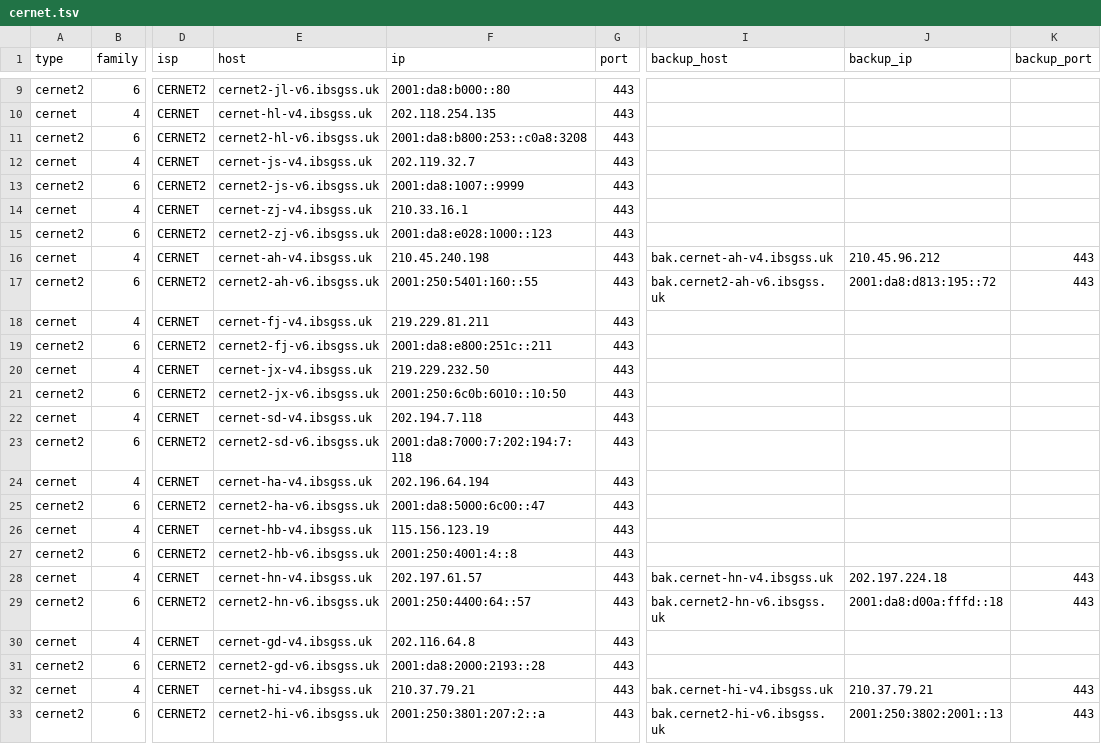
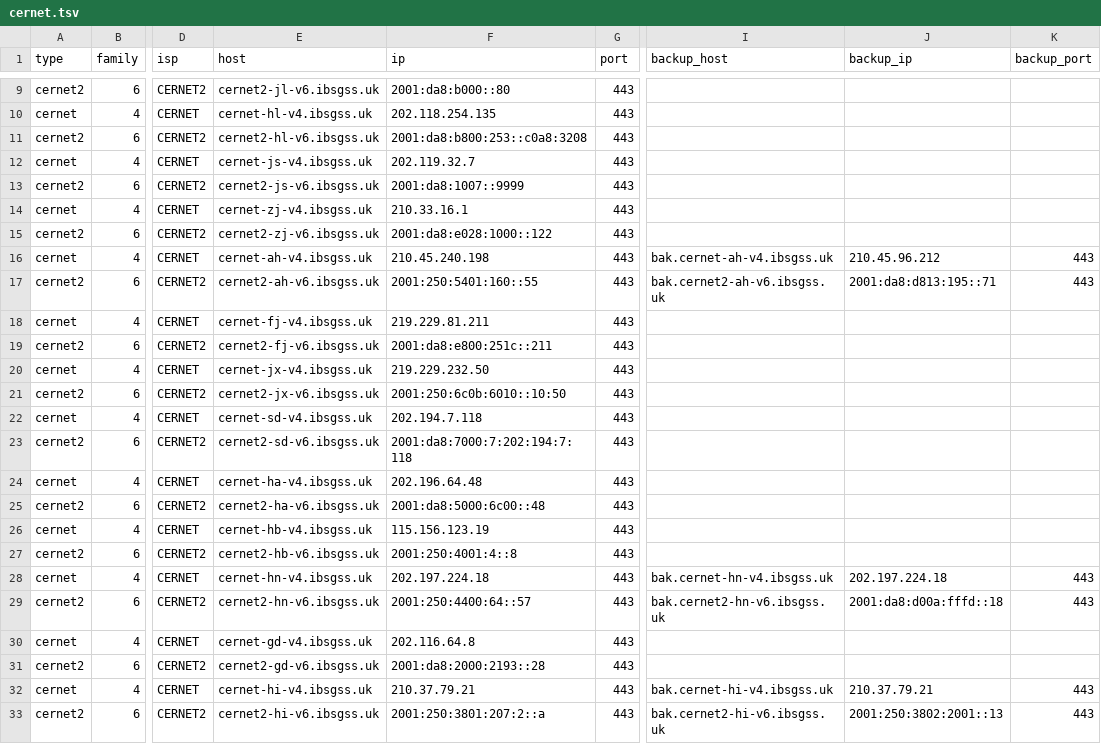
Before and after one commit to Tozward/TcpQuality, a TSV file: nodes/cernet.tsv, drawn as a sheet; only a part is shown, gaps mark what is left out; the diff names each change by its address in the sheet, - before the commit and + after, or states it on an @@ line.

```diff
--- a/nodes/cernet.tsv
+++ b/nodes/cernet.tsv
-F15 (ip): 2001:da8:e028:1000::123
+F15 (ip): 2001:da8:e028:1000::122
-J17 (backup_ip): 2001:da8:d813:195::72
+J17 (backup_ip): 2001:da8:d813:195::71
-F24 (ip): 202.196.64.194
+F24 (ip): 202.196.64.48
-F25 (ip): 2001:da8:5000:6c00::47
+F25 (ip): 2001:da8:5000:6c00::48
-F28 (ip): 202.197.61.57
+F28 (ip): 202.197.224.18
```
Also changed, not shown: nodes/all.tsv, nodes/cdn.tsv, 3 other files.
